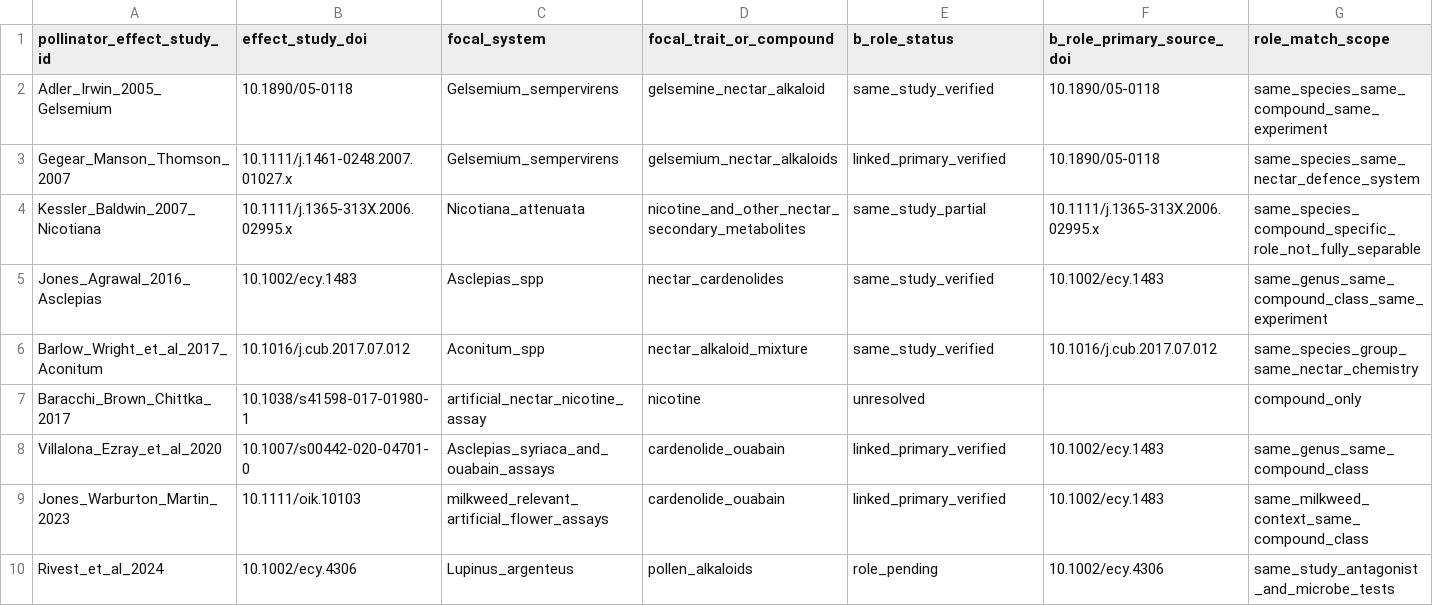
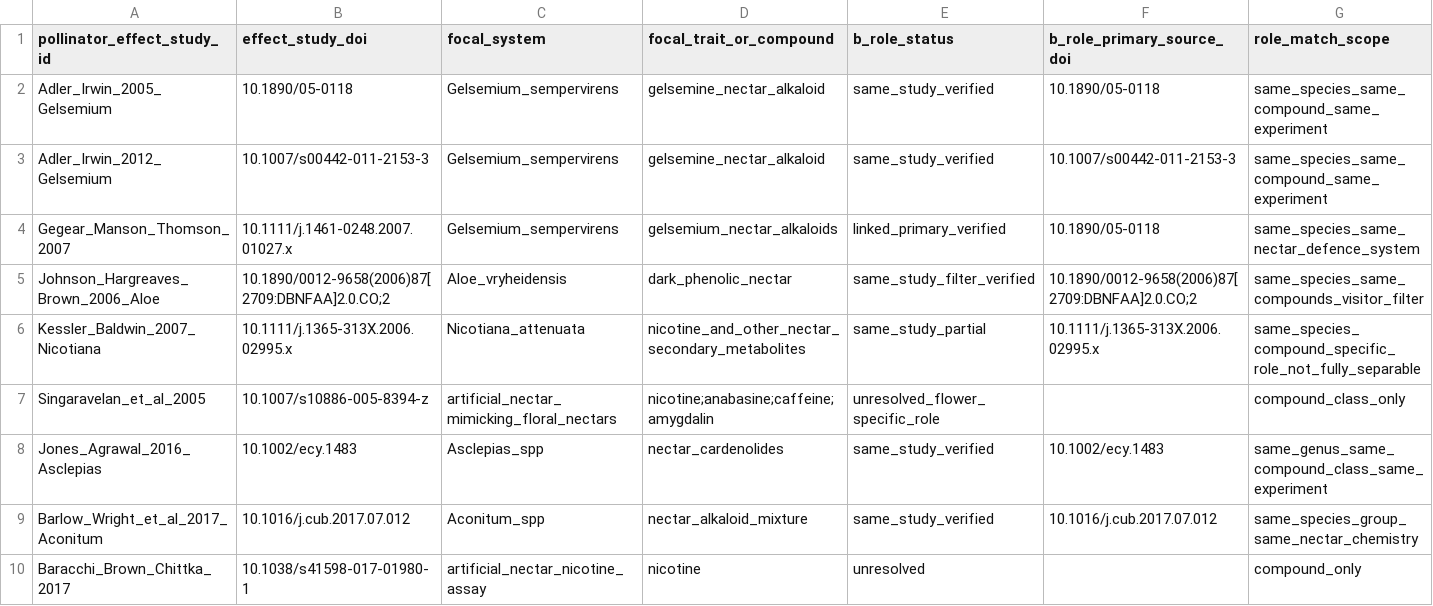
Before and after one commit to zuizui0223/bita, a CSV file: empirical/constituent_path_meta/B_ROLE_EVIDENCE_LINKS_V1.csv, drawn as a sheet; only a part is shown; the shorter side is filled out with more unchanged rows; rows hold the shown columns only; the diff names each change by its address in the sheet, - before the commit and + after, or states it on an @@ line.

Commit message:
Extend defence-role provenance audit

```diff
--- a/empirical/constituent_path_meta/B_ROLE_EVIDENCE_LINKS_V1.csv
+++ b/empirical/constituent_path_meta/B_ROLE_EVIDENCE_LINKS_V1.csv
+row 3: Adler_Irwin_2012_Gelsemium | 10.1007/s00442-011-2153-3 | Gelsemium_sempervirens | gelsemine_nectar_alkaloid | same_study_verified | 10.1007/s00442-011-2153-3 | same_species_same_compound_same_experiment
+row 5: Johnson_Hargreaves_Brown_2006_Aloe | 10.1890/0012-9658(2006)87[2709:DBNFAA]2.0.CO;2 | Aloe_vryheidensis | dark_phenolic_nectar | same_study_filter_verified | 10.1890/0012-9658(2006)87[2709:DBNFAA]2.0.CO;2 | same_species_same_compounds_visitor_filter
+row 7: Singaravelan_et_al_2005 | 10.1007/s10886-005-8394-z | artificial_nectar_mimicking_floral_nectars | nicotine;anabasine;caffeine;amygdalin | unresolved_flower_specific_role |  | compound_class_only
```
